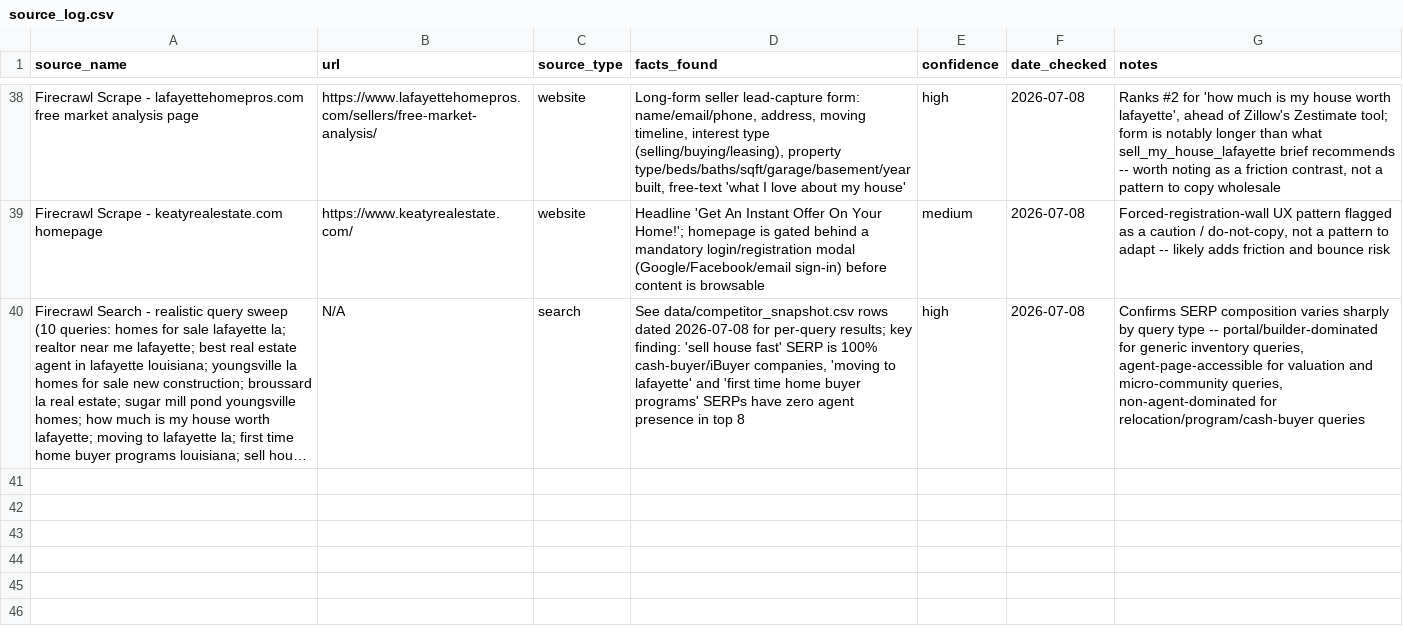
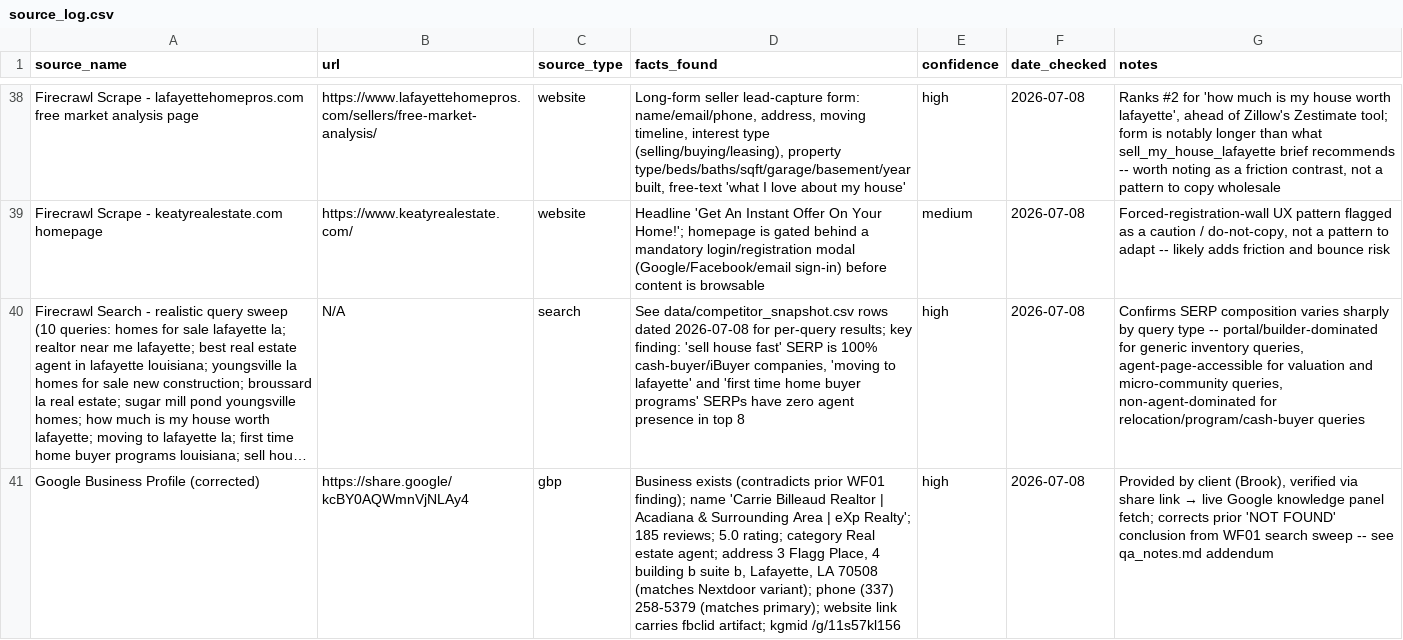
Before and after one commit to Departure7040/CarriesWebsite, a CSV file: data/source_log.csv, drawn as a sheet; only a part is shown, gaps mark what is left out; long unchanged cells end in …; the diff names each change by its address in the sheet, - before the commit and + after, or states it on an @@ line.

```diff
--- a/data/source_log.csv
+++ b/data/source_log.csv
+row 41: Google Business Profile (corrected) | https://share.google/kcBY0AQWmnVjNLAy4 | gbp | Business exists (contradicts prior WF01 finding); name 'Carrie Billeaud Realtor | Acadiana & Surrounding Area | eXp Realty'; 185 reviews; 5.0 rating; category Real estate agent; address 3 Flagg Place, 4 building b suite b, Lafayette, LA 70508 (matches Nextdoor variant); phone (337) 258-5379 (matches primary); website link carries fbclid artifact; kgmid /g/11s57kl156 | high | 2026-07-08 | Provided by client (Brook), verified via share link → live Google knowledge panel fetch; corrects prior 'NOT FOUND' conclusion from WF01 search sweep -- see qa_notes.md addendum
```
Also changed, not shown: data/nap_consistency_matrix.csv, 12 other files.
